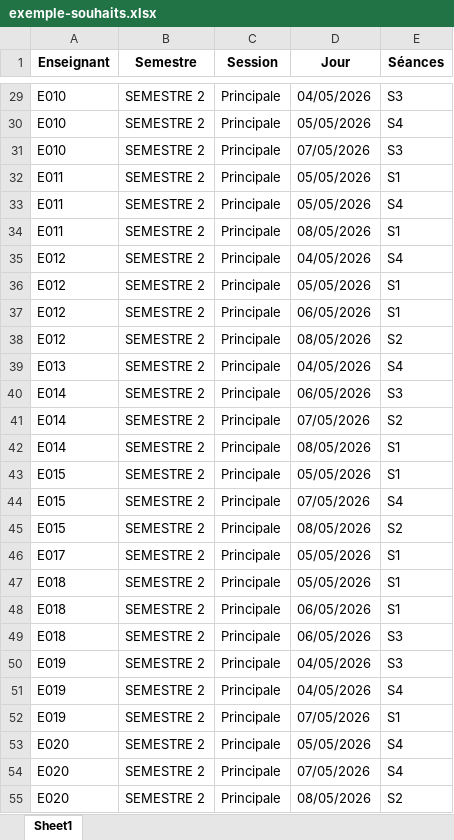
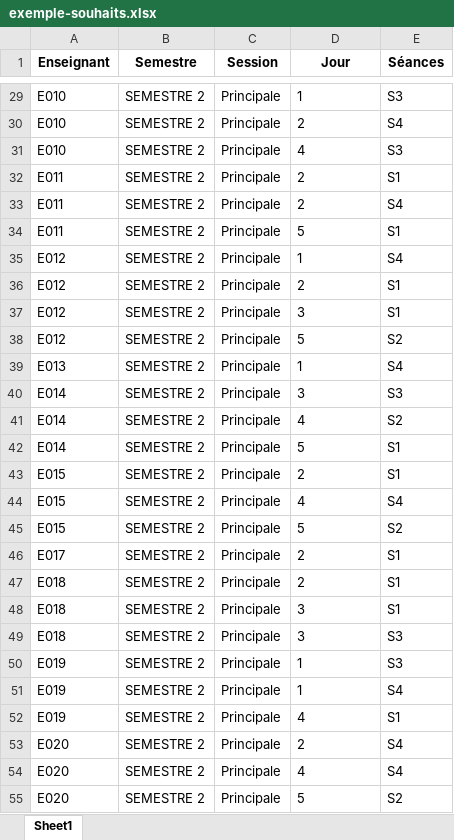
Before and after one commit to mariem-trabelsi/exam-slot-planner-pro, an Excel workbook: exemple-souhaits.xlsx, sheet Sheet1, drawn as a sheet; only a part is shown, gaps mark what is left out; values as stored, in another font and other column widths than the file's, no borders; the diff covers the shown part only; the diff names each change by its address in the sheet, - before the commit and + after, or states it on an @@ line.

```diff
--- a/exemple-souhaits.xlsx (sheet Sheet1)
+++ b/exemple-souhaits.xlsx (sheet Sheet1)
-D29 (Jour): 04/05/2026
+D29 (Jour): 1
-D30 (Jour): 05/05/2026
+D30 (Jour): 2
-D31 (Jour): 07/05/2026
+D31 (Jour): 4
-D32:D33 (Jour): 05/05/2026
+D32:D33 (Jour): 2
-D34 (Jour): 08/05/2026
+D34 (Jour): 5
-D35 (Jour): 04/05/2026
+D35 (Jour): 1
-D36 (Jour): 05/05/2026
+D36 (Jour): 2
-D37 (Jour): 06/05/2026
+D37 (Jour): 3
-D38 (Jour): 08/05/2026
+D38 (Jour): 5
-D39 (Jour): 04/05/2026
+D39 (Jour): 1
-D40 (Jour): 06/05/2026
+D40 (Jour): 3
-D41 (Jour): 07/05/2026
+D41 (Jour): 4
-D42 (Jour): 08/05/2026
+D42 (Jour): 5
-D43 (Jour): 05/05/2026
+D43 (Jour): 2
-D44 (Jour): 07/05/2026
+D44 (Jour): 4
-D45 (Jour): 08/05/2026
+D45 (Jour): 5
-D46:D47 (Jour): 05/05/2026
+D46:D47 (Jour): 2
-D48:D49 (Jour): 06/05/2026
+D48:D49 (Jour): 3
-D50:D51 (Jour): 04/05/2026
+D50:D51 (Jour): 1
-D52 (Jour): 07/05/2026
+D52 (Jour): 4
-D53 (Jour): 05/05/2026
+D53 (Jour): 2
-D54 (Jour): 07/05/2026
+D54 (Jour): 4
-D55 (Jour): 08/05/2026
+D55 (Jour): 5
```
Also changed, not shown: 96 edited cells elsewhere in this sheet, exemple-creneaux.xlsx, exemple-enseignants.xlsx, 9 other files.
